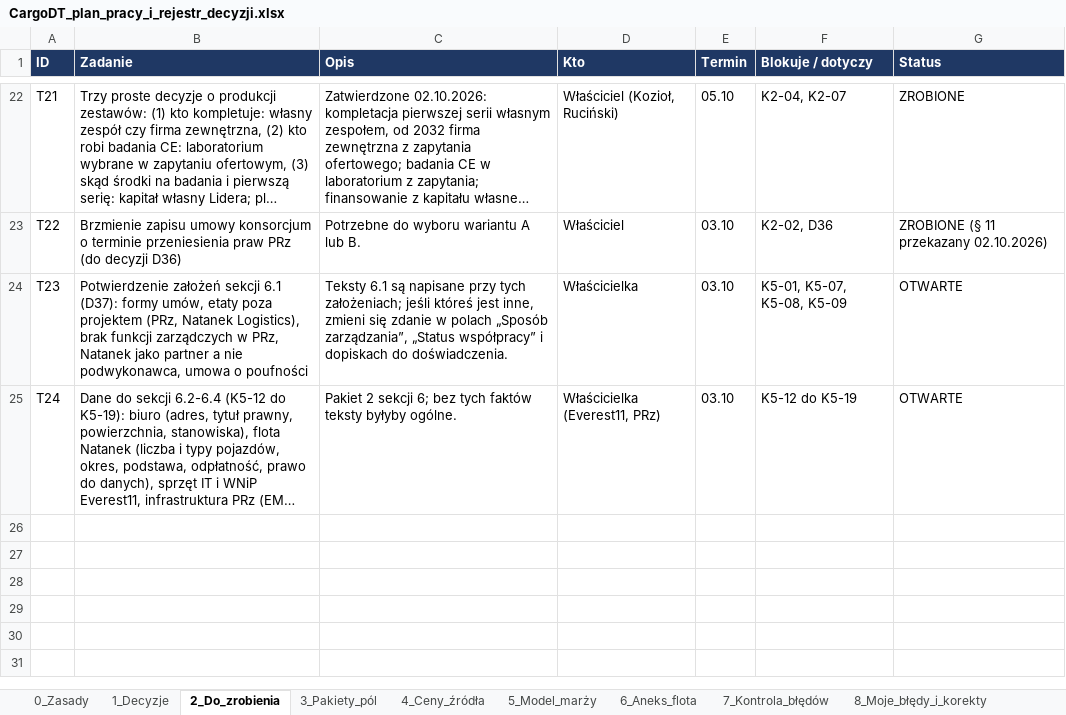
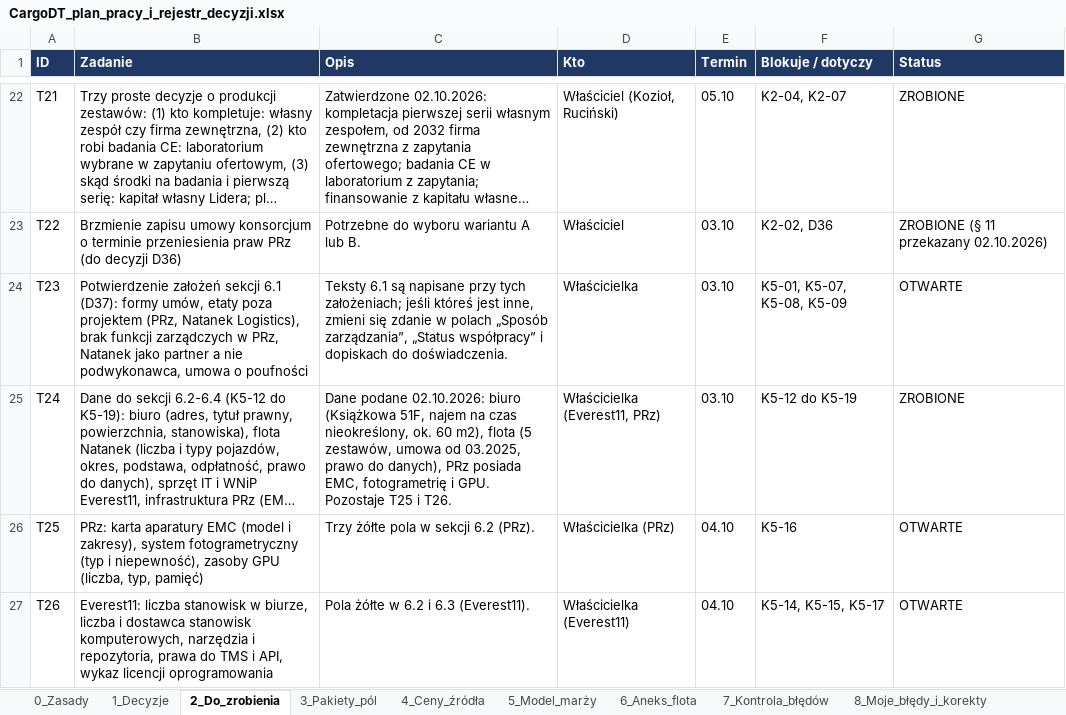
Before and after one commit to retajczyke/smart, an Excel workbook: CargoDT_plan_pracy_i_rejestr_decyzji.xlsx, sheet 2_Do_zrobienia, drawn as a sheet; only a part is shown, gaps mark what is left out; long unchanged cells end in …; values as stored, in another font and other column widths than the file's, no borders; the diff names each change by its address in the sheet, - before the commit and + after, or states it on an @@ line.

```diff
--- a/CargoDT_plan_pracy_i_rejestr_decyzji.xlsx (sheet 2_Do_zrobienia)
+++ b/CargoDT_plan_pracy_i_rejestr_decyzji.xlsx (sheet 2_Do_zrobienia)
-C25 (Opis): Pakiet 2 sekcji 6; bez tych faktów teksty byłyby ogólne.
+C25 (Opis): Dane podane 02.10.2026: biuro (Książkowa 51F, najem na czas nieokreślony, ok. 60 m2), flota (5 zestawów, umowa od 03.2025, prawo do danych), PRz posiada EMC, fotogrametrię i GPU. Pozostaje T25 i T26.
-G25 (Status): OTWARTE
+G25 (Status): ZROBIONE
+row 26: T25 | PRz: karta aparatury EMC (model i zakresy), system fotogrametryczny (typ i niepewność), zasoby GPU (liczba, typ, pamięć) | Trzy żółte pola w sekcji 6.2 (PRz). | Właścicielka (PRz) | 04.10 | K5-16 | OTWARTE
+row 27: T26 | Everest11: liczba stanowisk w biurze, liczba i dostawca stanowisk komputerowych, narzędzia i repozytoria, prawa do TMS i API, wykaz licencji oprogramowania | Pola żółte w 6.2 i 6.3 (Everest11). | Właścicielka (Everest11) | 04.10 | K5-14, K5-15, K5-17 | OTWARTE
```
Also changed, not shown: sheet 9_Niespójności, sheet 11_Dokumenty, sheet 3_Pakiety_pól, sheet 1_Decyzje, 1 other file.
